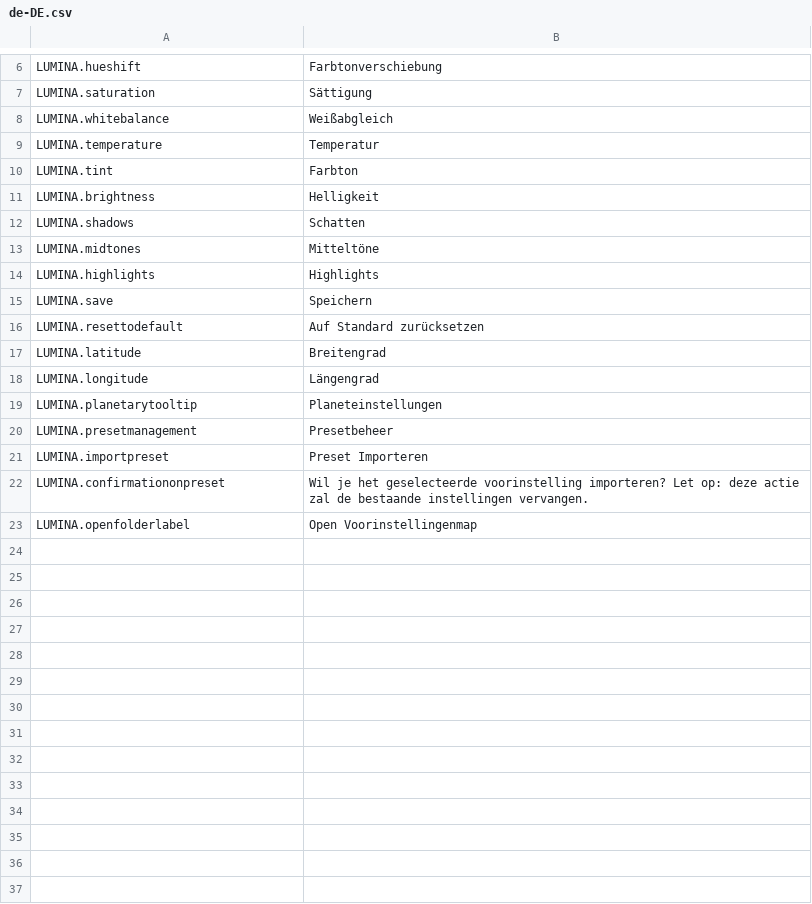
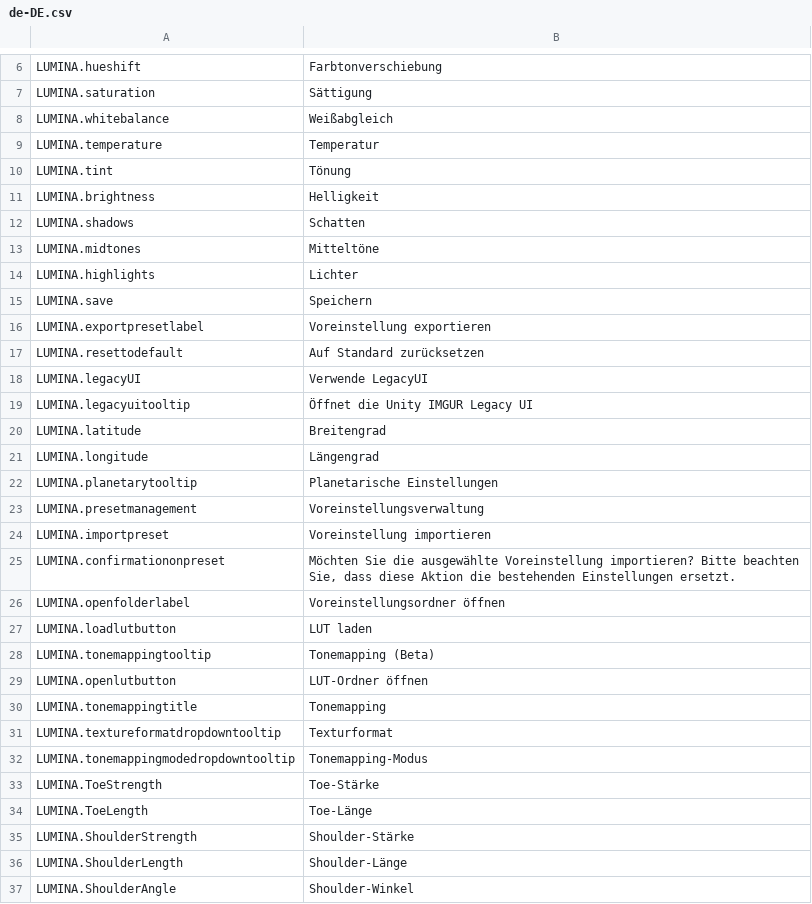
Before and after one commit to NyokoDev/LuminaCS2, a CSV file: l10n/de-DE.csv, drawn as a sheet; only a part is shown, gaps mark what is left out; the diff covers the shown part only.

```diff
--- a/l10n/de-DE.csv
+++ b/l10n/de-DE.csv
@@ -9,3 +9,3 @@
 "LUMINA.temperature","Temperatur"
-"LUMINA.tint","Farbton"
+"LUMINA.tint","Tönung"
 "LUMINA.brightness","Helligkeit"
@@ -13,11 +13,25 @@
 "LUMINA.midtones","Mitteltöne"
-"LUMINA.highlights","Highlights"
+"LUMINA.highlights","Lichter"
 "LUMINA.save","Speichern"
+"LUMINA.exportpresetlabel","Voreinstellung exportieren"
 "LUMINA.resettodefault","Auf Standard zurücksetzen"
+"LUMINA.legacyUI","Verwende LegacyUI"
+"LUMINA.legacyuitooltip","Öffnet die Unity IMGUR Legacy UI"
 "LUMINA.latitude","Breitengrad"
 "LUMINA.longitude","Längengrad"
-"LUMINA.planetarytooltip","Planeteinstellungen"
-"LUMINA.presetmanagement","Presetbeheer"
-"LUMINA.importpreset","Preset Importeren"
-"LUMINA.confirmationonpreset","Wil je het geselecteerde voorinstelling importeren? Let op: deze actie zal de bestaande instellingen vervangen."
-"LUMINA.openfolderlabel","Open Voorinstellingenmap"
+"LUMINA.planetarytooltip","Planetarische Einstellungen"
+"LUMINA.presetmanagement","Voreinstellungsverwaltung"
+"LUMINA.importpreset","Voreinstellung importieren"
+"LUMINA.confirmationonpreset","Möchten Sie die ausgewählte Voreinstellung importieren? Bitte beachten Sie, dass diese Aktion die bestehenden Einstellungen ersetzt."
+"LUMINA.openfolderlabel","Voreinstellungsordner öffnen"
+"LUMINA.loadlutbutton","LUT laden"
+"LUMINA.tonemappingtooltip","Tonemapping (Beta)"
+"LUMINA.openlutbutton","LUT-Ordner öffnen"
+"LUMINA.tonemappingtitle","Tonemapping"
+"LUMINA.textureformatdropdowntooltip","Texturformat"
+"LUMINA.tonemappingmodedropdowntooltip","Tonemapping-Modus"
+"LUMINA.ToeStrength","Toe-Stärke"
+"LUMINA.ToeLength","Toe-Länge"
+"LUMINA.ShoulderStrength","Shoulder-Stärke"
+"LUMINA.ShoulderLength","Shoulder-Länge"
+"LUMINA.ShoulderAngle","Shoulder-Winkel"
```
Also changed, not shown: 12 added rows and 1 edited cell elsewhere in this file, l10n/ja-JP.csv, l10n/pl-PL.csv, 18 other files.
